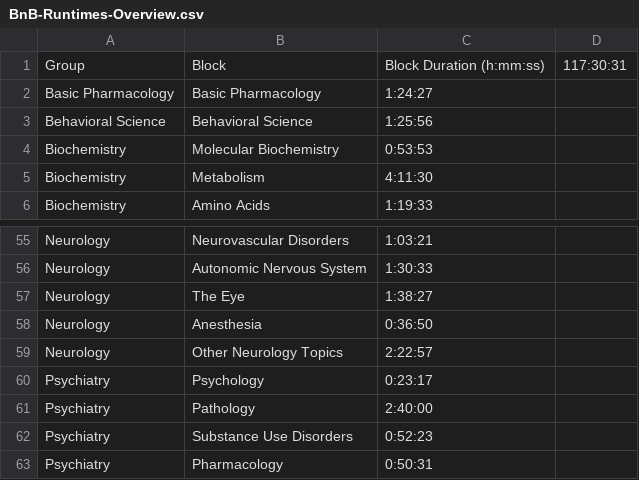
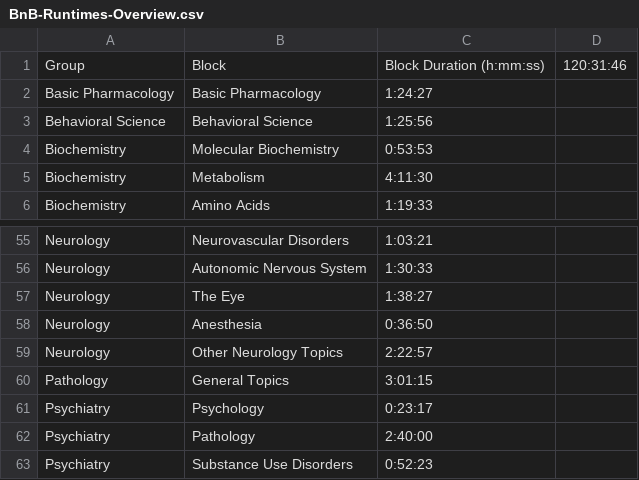
Before and after one commit to emleddin/anki-step-res, a CSV file: CSVs/BnB/BnB-Runtimes-Overview.csv, drawn as a sheet; only a part is shown, gaps mark what is left out; the shorter side is filled out with more unchanged rows.

```diff
--- a/CSVs/BnB/BnB-Runtimes-Overview.csv
+++ b/CSVs/BnB/BnB-Runtimes-Overview.csv
@@ -1,2 +1,2 @@
-Group,Block,Block Duration (h:mm:ss),117:30:31
+Group,Block,Block Duration (h:mm:ss),120:31:46
 Basic Pharmacology,Basic Pharmacology,1:24:27,
@@ -59,2 +59,3 @@ Neurology,Anesthesia,0:36:50,
 Neurology,Other Neurology Topics,2:22:57,
+Pathology,General Topics,3:01:15,
 Psychiatry,Psychology,0:23:17,
```
Also changed, not shown: CSVs/BnB/BnB-Runtimes-Videos.csv, 2 other files.
